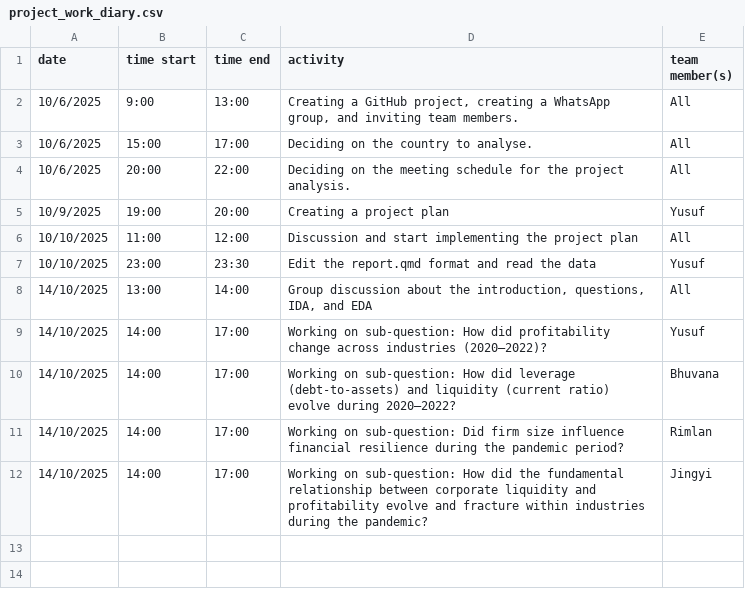
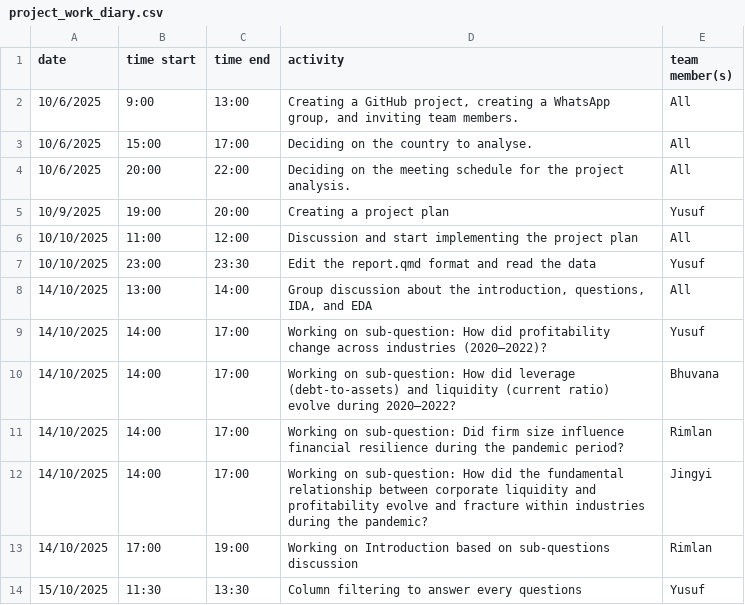
Before and after one commit to yusufkurniar/germany-sweden-financial-health-comparison, a CSV file: project_work_diary.csv, drawn as a sheet; the diff names each change by its address in the sheet, - before the commit and + after, or states it on an @@ line.

Commit message:
data filtering to answer each question and update project diary

```diff
--- a/project_work_diary.csv
+++ b/project_work_diary.csv
+row 13: 14/10/2025 | 17:00 | 19:00 | Working on Introduction based on sub-questions discussion | Rimlan
+row 14: 15/10/2025 | 11:30 | 13:30 | Column filtering to answer every questions | Yusuf
```
Also changed, not shown: 2 other files.
